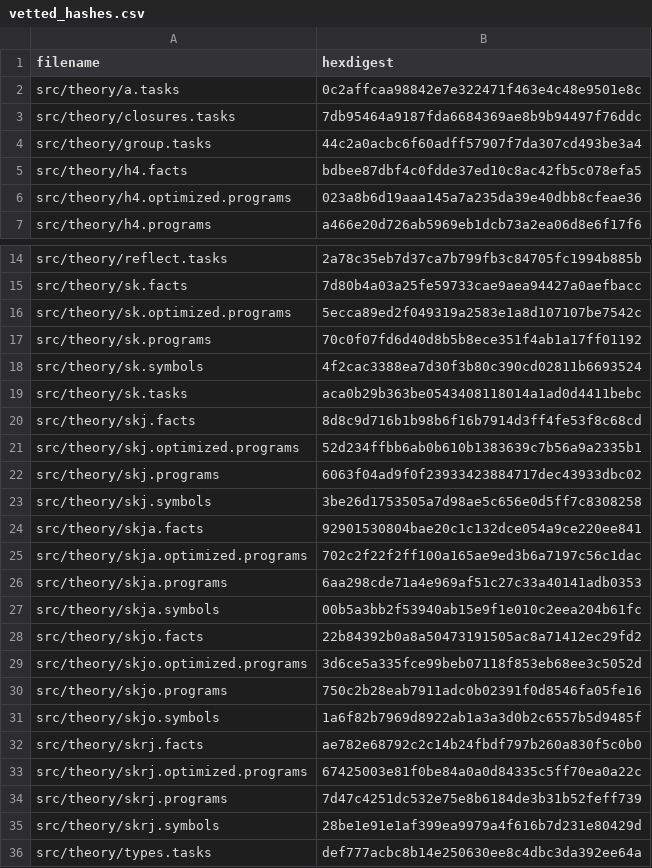
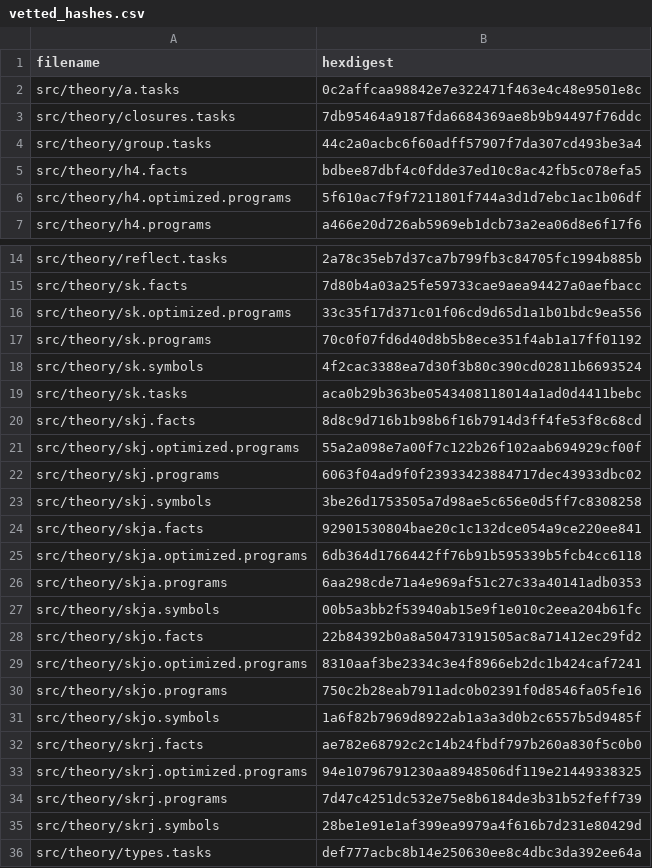
Before and after one commit to fritzo/pomagma, a CSV file: vetted_hashes.csv, drawn as a sheet; only a part is shown, gaps mark what is left out.

```diff
--- a/vetted_hashes.csv
+++ b/vetted_hashes.csv
@@ -5,3 +5,3 @@ src/theory/group.tasks,44c2a0acbc6f60adff57907f7da307cd493be3a4
 src/theory/h4.facts,bdbee87dbf4c0fdde37ed10c8ac42fb5c078efa5
-src/theory/h4.optimized.programs,023a8b6d19aaa145a7a235da39e40dbb8cfeae36
+src/theory/h4.optimized.programs,5f610ac7f9f7211801f744a3d1d7ebc1ac1b06df
 src/theory/h4.programs,a466e20d726ab5969eb1dcb73a2ea06d8e6f17f6
@@ -15,3 +15,3 @@ src/theory/reflect.tasks,2a78c35eb7d37ca7b799fb3c84705fc1994b885b
 src/theory/sk.facts,7d80b4a03a25fe59733cae9aea94427a0aefbacc
-src/theory/sk.optimized.programs,5ecca89ed2f049319a2583e1a8d107107be7542c
+src/theory/sk.optimized.programs,33c35f17d371c01f06cd9d65d1a1b01bdc9ea556
 src/theory/sk.programs,70c0f07fd6d40d8b5b8ece351f4ab1a17ff01192
@@ -20,3 +20,3 @@ src/theory/sk.tasks,aca0b29b363be0543408118014a1ad0d4411bebc
 src/theory/skj.facts,8d8c9d716b1b98b6f16b7914d3ff4fe53f8c68cd
-src/theory/skj.optimized.programs,52d234ffbb6ab0b610b1383639c7b56a9a2335b1
+src/theory/skj.optimized.programs,55a2a098e7a00f7c122b26f102aab694929cf00f
 src/theory/skj.programs,6063f04ad9f0f23933423884717dec43933dbc02
@@ -24,3 +24,3 @@ src/theory/skj.symbols,3be26d1753505a7d98ae5c656e0d5ff7c8308258
 src/theory/skja.facts,92901530804bae20c1c132dce054a9ce220ee841
-src/theory/skja.optimized.programs,702c2f22f2ff100a165ae9ed3b6a7197c56c1dac
+src/theory/skja.optimized.programs,6db364d1766442ff76b91b595339b5fcb4cc6118
 src/theory/skja.programs,6aa298cde71a4e969af51c27c33a40141adb0353
@@ -28,3 +28,3 @@ src/theory/skja.symbols,00b5a3bb2f53940ab15e9f1e010c2eea204b61fc
 src/theory/skjo.facts,22b84392b0a8a50473191505ac8a71412ec29fd2
-src/theory/skjo.optimized.programs,3d6ce5a335fce99beb07118f853eb68ee3c5052d
+src/theory/skjo.optimized.programs,8310aaf3be2334c3e4f8966eb2dc1b424caf7241
 src/theory/skjo.programs,750c2b28eab7911adc0b02391f0d8546fa05fe16
@@ -32,3 +32,3 @@ src/theory/skjo.symbols,1a6f82b7969d8922ab1a3a3d0b2c6557b5d9485f
 src/theory/skrj.facts,ae782e68792c2c14b24fbdf797b260a830f5c0b0
-src/theory/skrj.optimized.programs,67425003e81f0be84a0a0d84335c5ff70ea0a22c
+src/theory/skrj.optimized.programs,94e10796791230aa8948506df119e21449338325
 src/theory/skrj.programs,7d47c4251dc532e75e8b6184de3b31b52feff739
```
Also changed, not shown: 2 other files.
